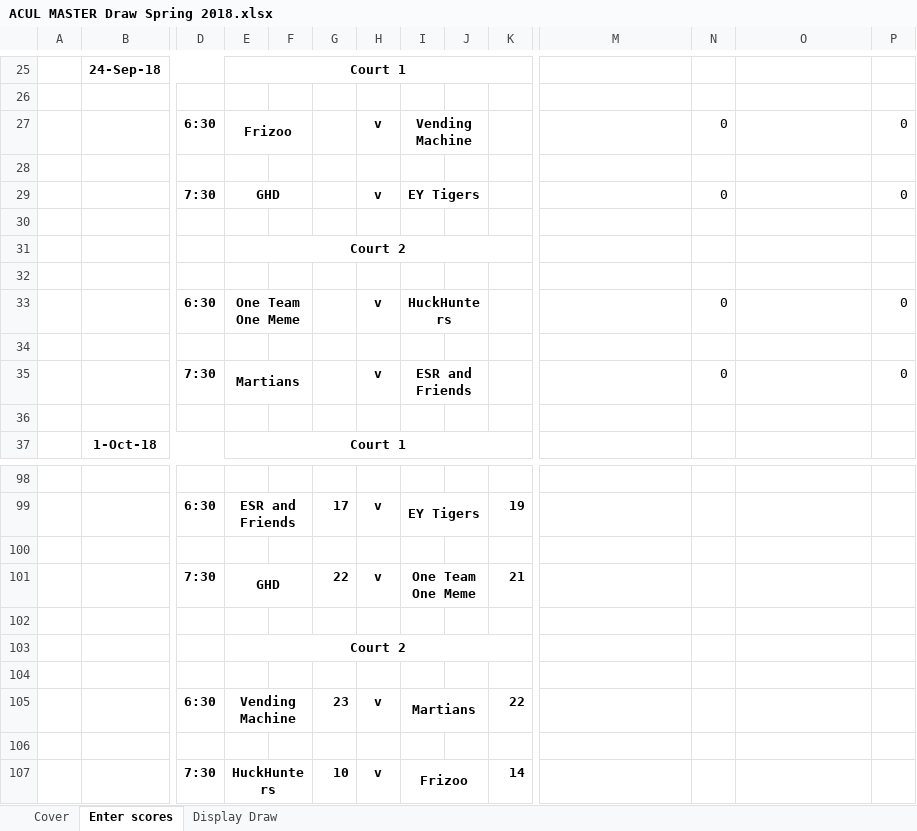
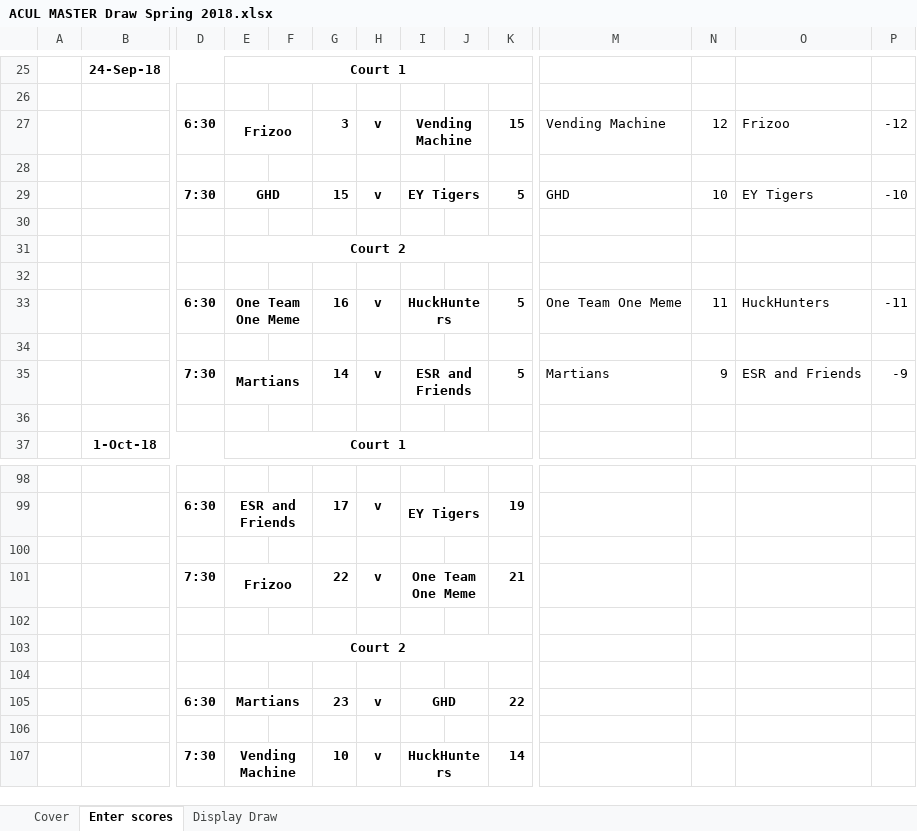
Before and after one commit to aklcu/aklcu.github.io, an Excel workbook: ACUL MASTER Draw Spring 2018.xlsx, sheet Enter scores, drawn as a sheet; only a part is shown, gaps mark what is left out; values as stored, in another font and other column widths than the file's, no borders; conditional formats not drawn; removed rows and columns are numbered as before the commit, all else as after; rows hold the shown columns only; the diff covers the shown part only; the diff names each change by its address in the sheet, - before the commit and + after, or states it on an @@ line.

```diff
--- a/ACUL MASTER Draw Spring 2018.xlsx (sheet Enter scores)
+++ b/ACUL MASTER Draw Spring 2018.xlsx (sheet Enter scores)
-row 27:  |  | 6:30 | Frizoo |  |  | v | Vending Machine |  |  |  | 0 |  | 0
+row 27:  |  | 6:30 | Frizoo |  | 3 | v | Vending Machine |  | 15 | Vending Machine | 12 | Frizoo | -12
-row 29:  |  | 7:30 | GHD |  |  | v | EY Tigers |  |  |  | 0 |  | 0
+row 29:  |  | 7:30 | GHD |  | 15 | v | EY Tigers |  | 5 | GHD | 10 | EY Tigers | -10
-row 33:  |  | 6:30 | One Team One Meme |  |  | v | HuckHunters |  |  |  | 0 |  | 0
+row 33:  |  | 6:30 | One Team One Meme |  | 16 | v | HuckHunters |  | 5 | One Team One Meme | 11 | HuckHunters | -11
-row 35:  |  | 7:30 | Martians |  |  | v | ESR and Friends |  |  |  | 0 |  | 0
+row 35:  |  | 7:30 | Martians |  | 14 | v | ESR and Friends |  | 5 | Martians | 9 | ESR and Friends | -9
-E101: GHD
+E101: Frizoo
-E105: Vending Machine
+E105: Martians
-I105: Martians
+I105: GHD
-E107: HuckHunters
+E107: Vending Machine
-I107: Frizoo
+I107: HuckHunters
```
Also changed, not shown: 40 edited cells elsewhere in this sheet, sheet Display Draw, 1 other file.
